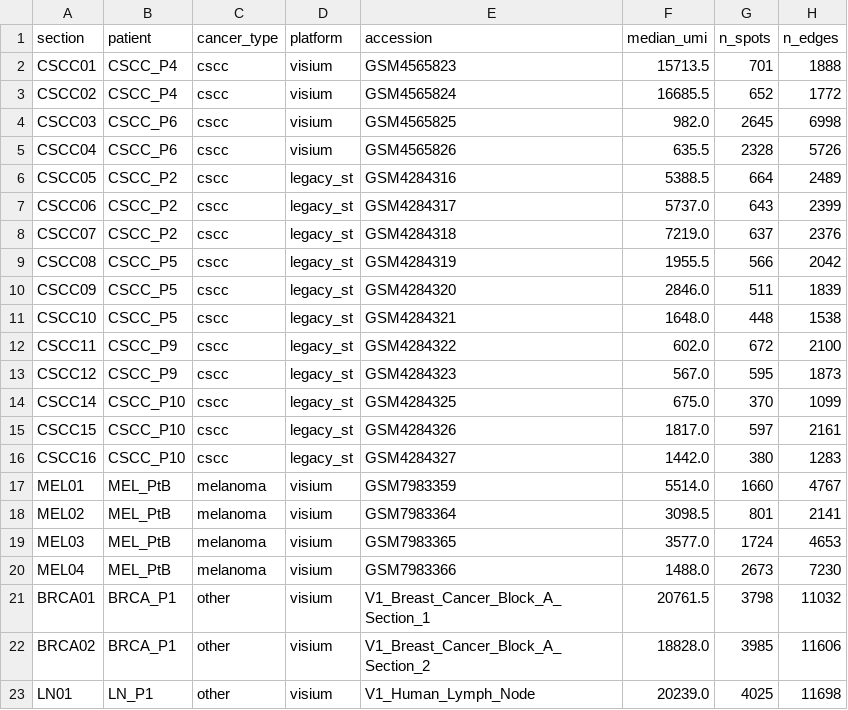
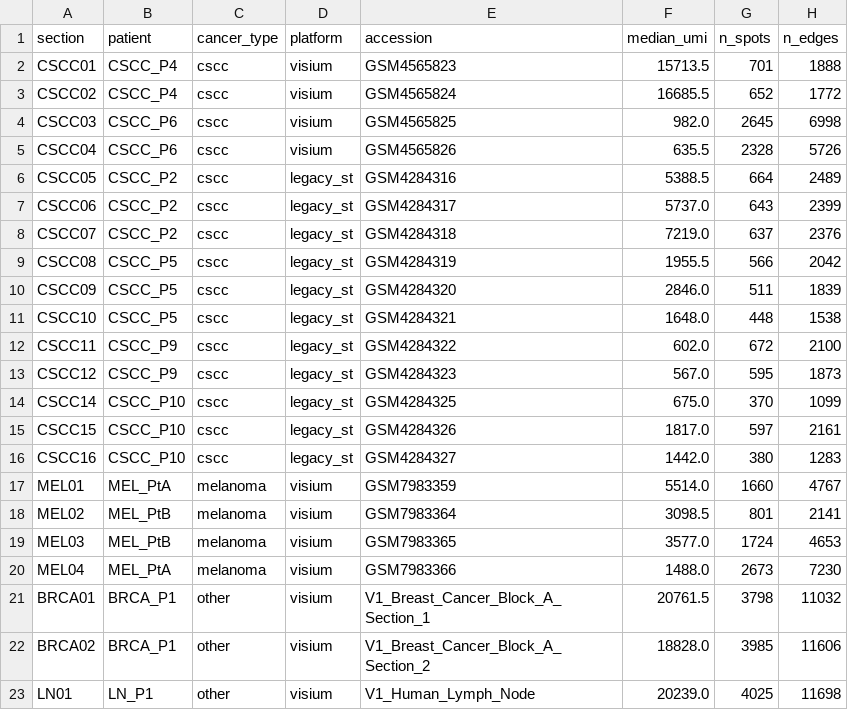
Before and after one commit to Ezbenzino/sparta, a CSV file: results/validation/graph_coverage_table.csv, drawn as a sheet; only a part is shown; the diff names each change by its address in the sheet, - before the commit and + after, or states it on an @@ line.

Commit message:
fix: correct primary melanoma patient mapping

```diff
--- a/results/validation/graph_coverage_table.csv
+++ b/results/validation/graph_coverage_table.csv
-B17 (patient): MEL_PtB
+B17 (patient): MEL_PtA
-B20 (patient): MEL_PtB
+B20 (patient): MEL_PtA
```
Also changed, not shown: 9 other files.
